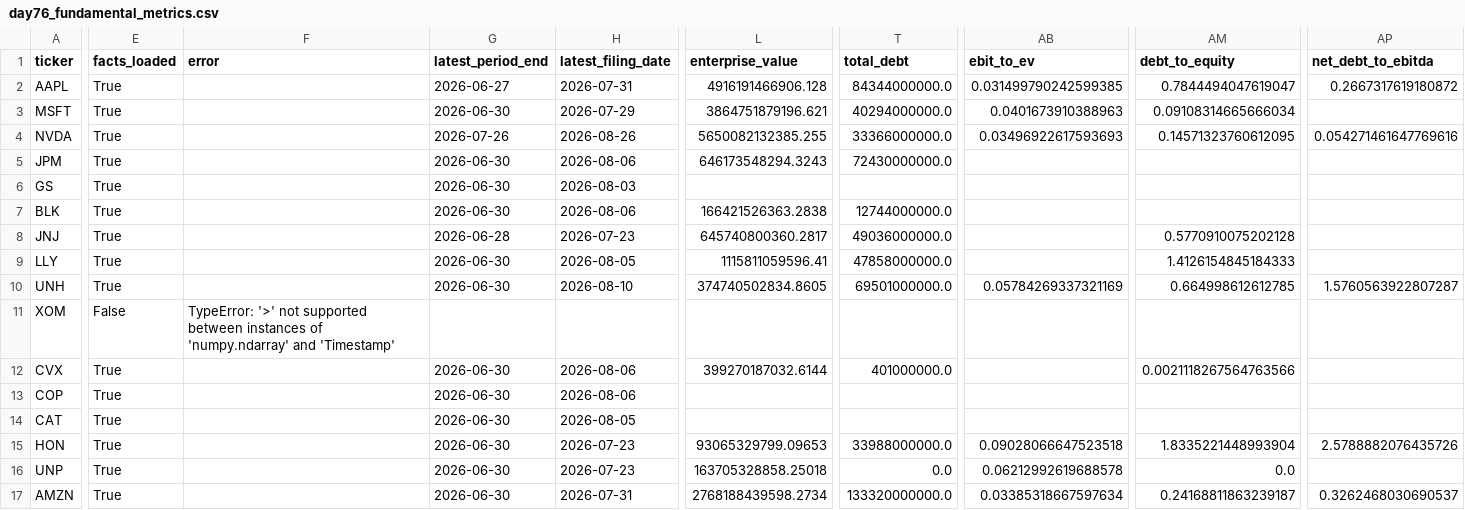
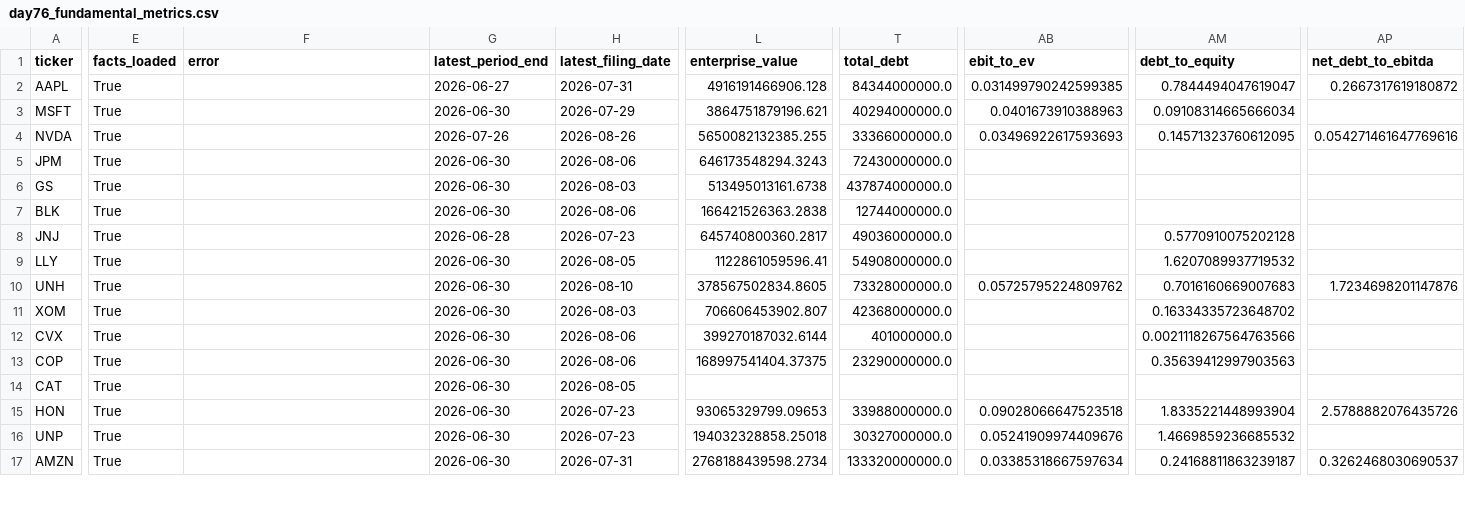
Before and after one commit to Agunp1/AI-Financial-Analyst, a CSV file: day76_fundamental_metrics.csv, drawn as a sheet; only a part is shown, gaps mark what is left out; the diff covers the shown part only; the diff names each change by its address in the sheet, - before the commit and + after, or states it on an @@ line.

Commit message:
First runs: fundamentals, multi-asset, US market

```diff
--- a/day76_fundamental_metrics.csv
+++ b/day76_fundamental_metrics.csv
-L6 (enterprise_value): (empty)
+L6 (enterprise_value): 513495013161.6738
-T6 (total_debt): (empty)
+T6 (total_debt): 437874000000.0
-L9 (enterprise_value): 1115811059596.41
+L9 (enterprise_value): 1122861059596.41
-T9 (total_debt): 47858000000.0
+T9 (total_debt): 54908000000.0
-AM9 (debt_to_equity): 1.4126154845184333
+AM9 (debt_to_equity): 1.6207089937719532
-L10 (enterprise_value): 374740502834.8605
+L10 (enterprise_value): 378567502834.8605
-T10 (total_debt): 69501000000.0
+T10 (total_debt): 73328000000.0
-AB10 (ebit_to_ev): 0.05784269337321169
+AB10 (ebit_to_ev): 0.05725795224809762
-AM10 (debt_to_equity): 0.664998612612785
+AM10 (debt_to_equity): 0.7016160669007683
-AP10 (net_debt_to_ebitda): 1.5760563922807287
+AP10 (net_debt_to_ebitda): 1.7234698201147876
-E11 (facts_loaded): False
+E11 (facts_loaded): True
-F11 (error): TypeError: '>' not supported between instances of 'numpy.ndarray' and 'Timestamp'
+F11 (error): (empty)
-G11 (latest_period_end): (empty)
+G11 (latest_period_end): 2026-06-30
-H11 (latest_filing_date): (empty)
+H11 (latest_filing_date): 2026-08-03
-L11 (enterprise_value): (empty)
+L11 (enterprise_value): 706606453902.807
-T11 (total_debt): (empty)
+T11 (total_debt): 42368000000.0
-AM11 (debt_to_equity): (empty)
+AM11 (debt_to_equity): 0.16334335723648702
-L13 (enterprise_value): (empty)
+L13 (enterprise_value): 168997541404.37375
-T13 (total_debt): (empty)
+T13 (total_debt): 23290000000.0
-AM13 (debt_to_equity): (empty)
+AM13 (debt_to_equity): 0.35639412997903563
-L16 (enterprise_value): 163705328858.25018
+L16 (enterprise_value): 194032328858.25018
-T16 (total_debt): 0.0
+T16 (total_debt): 30327000000.0
-AB16 (ebit_to_ev): 0.06212992619688578
+AB16 (ebit_to_ev): 0.05241909974409676
-AM16 (debt_to_equity): 0.0
+AM16 (debt_to_equity): 1.4669859236685532
```
Also changed, not shown: 29 edited cells elsewhere in this file, day76_data_coverage.csv, day76_fundamental_scores.csv, 8 other files.
